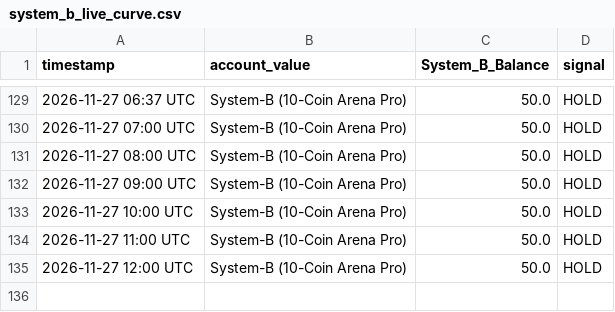
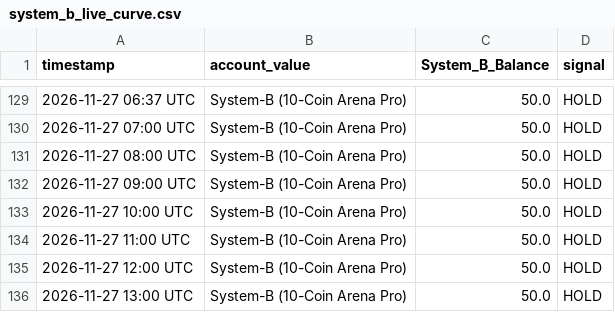
Before and after one commit to dk100377-max/five-layer-guardian-bot, a CSV file: system_b_live_curve.csv, drawn as a sheet; only a part is shown, gaps mark what is left out; the diff names each change by its address in the sheet, - before the commit and + after, or states it on an @@ line.

```diff
--- a/system_b_live_curve.csv
+++ b/system_b_live_curve.csv
+row 136: 2026-11-27 13:00 UTC | System-B (10-Coin Arena Pro) | 50.0 | HOLD
```
Also changed, not shown: 1 other file.
